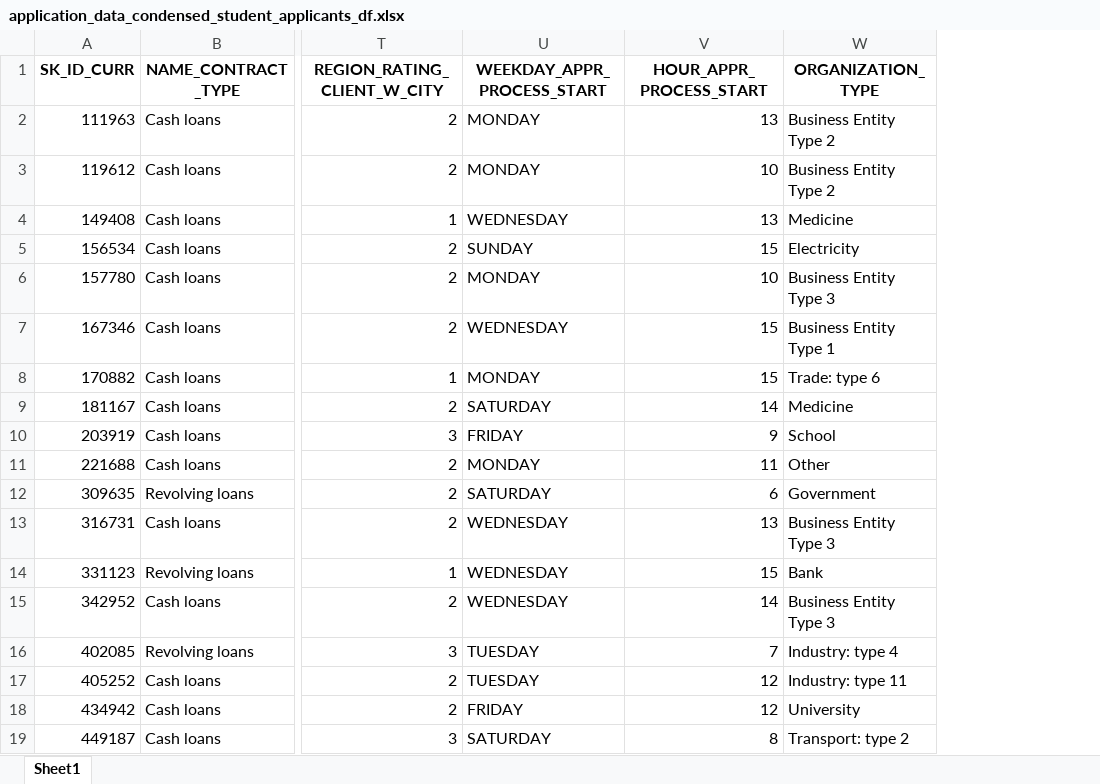
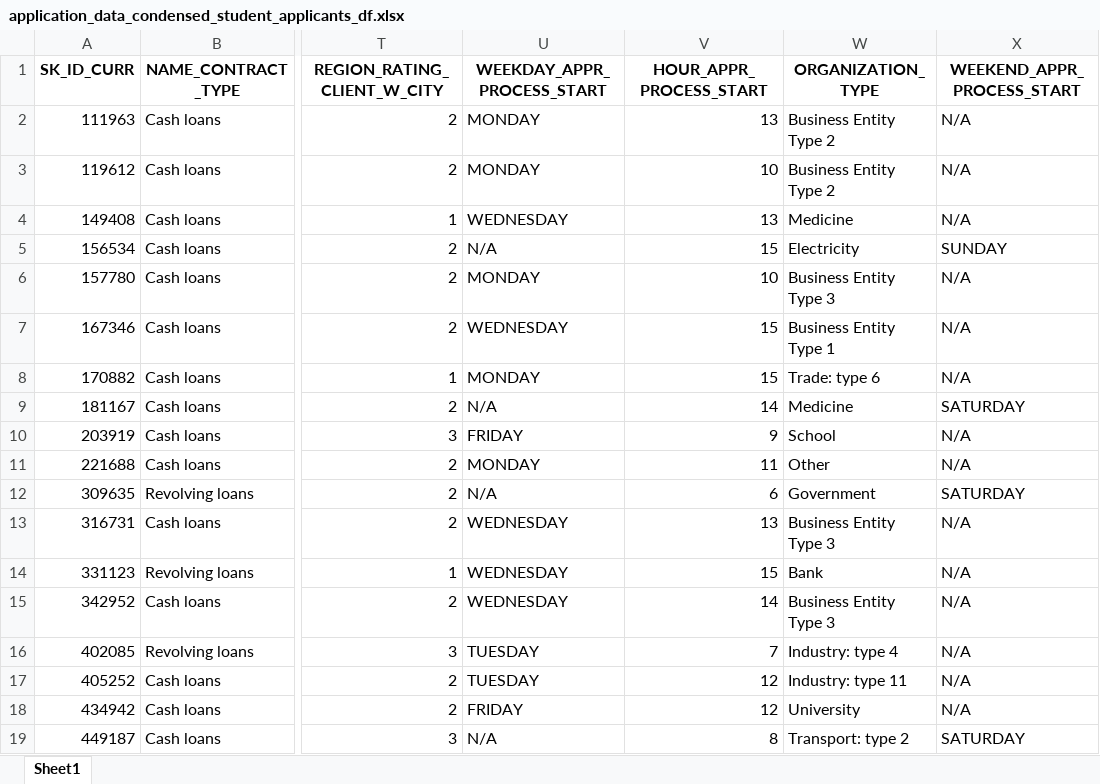
Before and after one commit to Taleb88/Credit-Card-Fraud-Detection, an Excel workbook: application_data_condensed_student_applicants_df.xlsx, sheet Sheet1, drawn as a sheet; only a part is shown, gaps mark what is left out; values as stored, in another font and other column widths than the file's, no borders; the diff names each change by its address in the sheet, - before the commit and + after, or states it on an @@ line.

```diff
--- a/application_data_condensed_student_applicants_df.xlsx (sheet Sheet1)
+++ b/application_data_condensed_student_applicants_df.xlsx (sheet Sheet1)
+column X (WEEKEND_APPR_PROCESS_START), rows 2-19: N/A | N/A | N/A | SUNDAY | N/A | N/A | N/A | SATURDAY | N/A | N/A | SATURDAY | N/A | N/A | N/A | N/A | N/A | N/A | SATURDAY
-U5 (WEEKDAY_APPR_PROCESS_START): SUNDAY
+U5 (WEEKDAY_APPR_PROCESS_START): N/A
-U9 (WEEKDAY_APPR_PROCESS_START): SATURDAY
+U9 (WEEKDAY_APPR_PROCESS_START): N/A
-U12 (WEEKDAY_APPR_PROCESS_START): SATURDAY
+U12 (WEEKDAY_APPR_PROCESS_START): N/A
-U19 (WEEKDAY_APPR_PROCESS_START): SATURDAY
+U19 (WEEKDAY_APPR_PROCESS_START): N/A
```
Also changed, not shown: application_data_condensed_businessman_applicants_df.xlsx, application_data_condensed_maternity_leave_applicants_df.xlsx, 24 other files.
